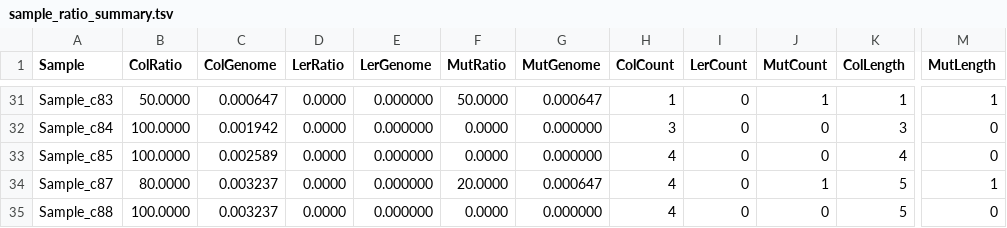
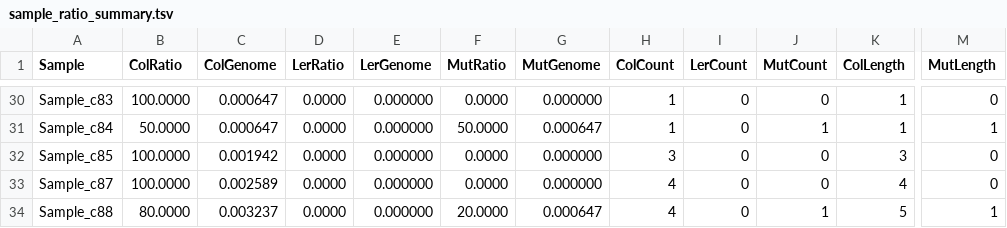
Before and after one commit to zhengxy03/plastid, a TSV file: Atha_cross/results/sample_ratio_summary.tsv, drawn as a sheet; only a part is shown, gaps mark what is left out; addresses are those after the commit; the diff covers the shown part only; the diff names each change by its address in the sheet, - before the commit and + after, or states it on an @@ line.

```diff
--- a/Atha_cross/results/sample_ratio_summary.tsv
+++ b/Atha_cross/results/sample_ratio_summary.tsv
-B30 (ColRatio): 50.0000
+B30 (ColRatio): 100.0000
-F30 (MutRatio): 50.0000
+F30 (MutRatio): 0.0000
-G30 (MutGenome): 0.000647
+G30 (MutGenome): 0.000000
-J30 (MutCount): 1
+J30 (MutCount): 0
-M30 (MutLength): 1
+M30 (MutLength): 0
-B31 (ColRatio): 100.0000
+B31 (ColRatio): 50.0000
-C31 (ColGenome): 0.001942
+C31 (ColGenome): 0.000647
-F31 (MutRatio): 0.0000
+F31 (MutRatio): 50.0000
-G31 (MutGenome): 0.000000
+G31 (MutGenome): 0.000647
-H31 (ColCount): 3
+H31 (ColCount): 1
-J31 (MutCount): 0
+J31 (MutCount): 1
-K31 (ColLength): 3
+K31 (ColLength): 1
-M31 (MutLength): 0
+M31 (MutLength): 1
-C32 (ColGenome): 0.002589
+C32 (ColGenome): 0.001942
-H32 (ColCount): 4
+H32 (ColCount): 3
-K32 (ColLength): 4
+K32 (ColLength): 3
-B33 (ColRatio): 80.0000
+B33 (ColRatio): 100.0000
-C33 (ColGenome): 0.003237
+C33 (ColGenome): 0.002589
-F33 (MutRatio): 20.0000
+F33 (MutRatio): 0.0000
-G33 (MutGenome): 0.000647
+G33 (MutGenome): 0.000000
-J33 (MutCount): 1
+J33 (MutCount): 0
-K33 (ColLength): 5
+K33 (ColLength): 4
-M33 (MutLength): 1
+M33 (MutLength): 0
-B34 (ColRatio): 100.0000
+B34 (ColRatio): 80.0000
-F34 (MutRatio): 0.0000
+F34 (MutRatio): 20.0000
-G34 (MutGenome): 0.000000
+G34 (MutGenome): 0.000647
-J34 (MutCount): 0
+J34 (MutCount): 1
-M34 (MutLength): 0
+M34 (MutLength): 1
```
Also changed, not shown: 1 added row, 6 removed rows and 56 edited cells elsewhere in this file, Atha_cross/results/F2_GT_matrix_with_header.tsv, Atha_cross/results/sample_ratio_tmp.tsv, 5 other files.
